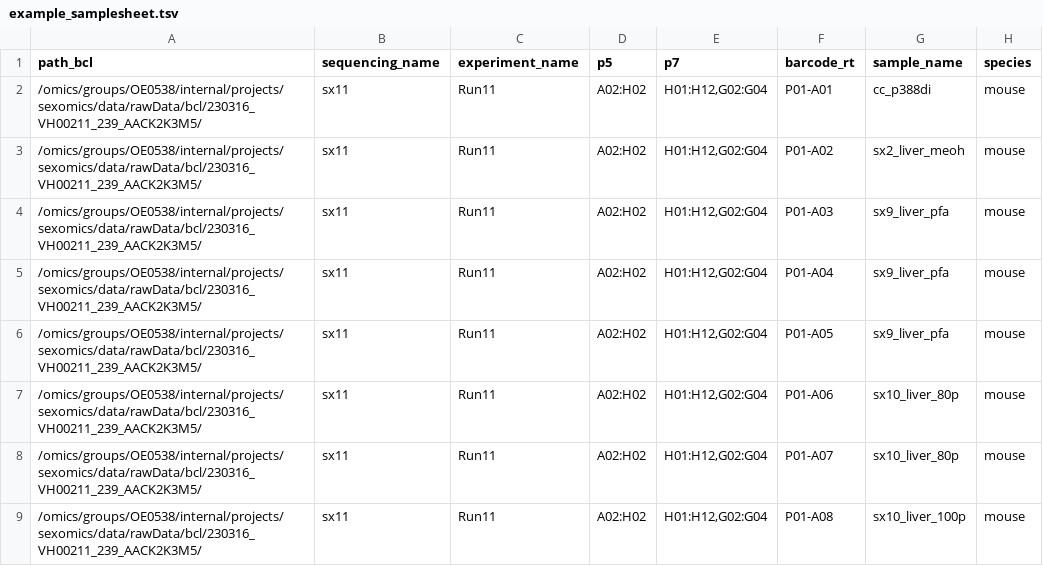
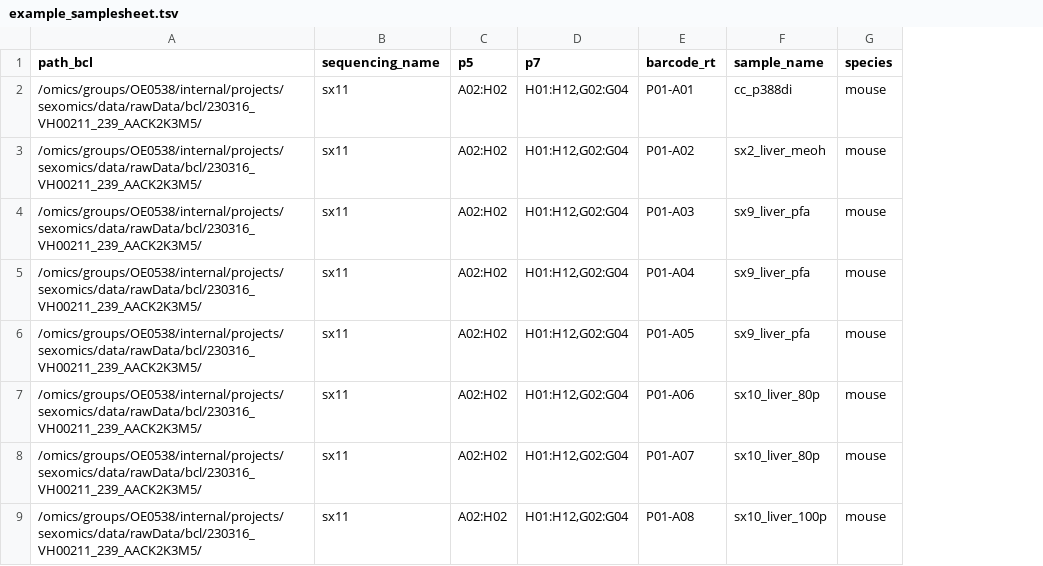
Before and after one commit to odomlab2/sci-rocket, a TSV file: workflow/examples/example_samplesheet.tsv, drawn as a sheet; the diff names each change by its address in the sheet, - before the commit and + after, or states it on an @@ line.

```diff
--- a/workflow/examples/example_samplesheet.tsv
+++ b/workflow/examples/example_samplesheet.tsv
-column C (experiment_name), rows 2-9: all Run11
```
Also changed, not shown: 8 other files.
